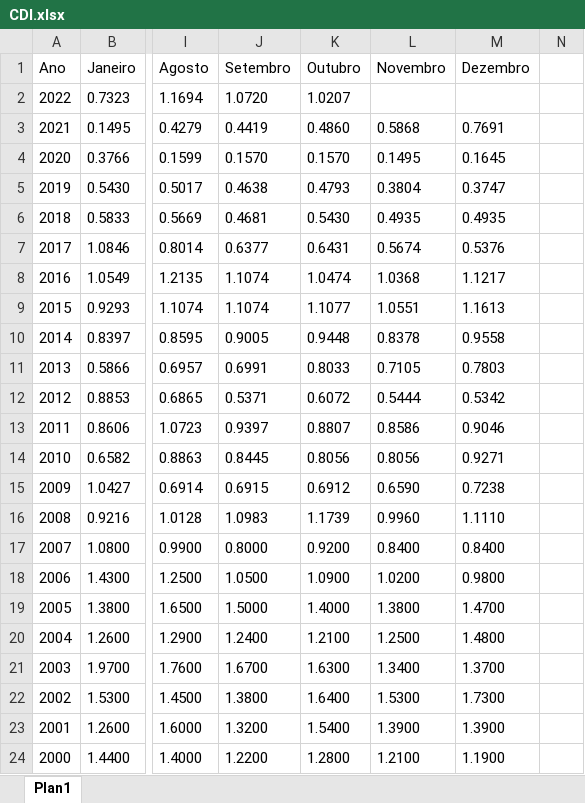
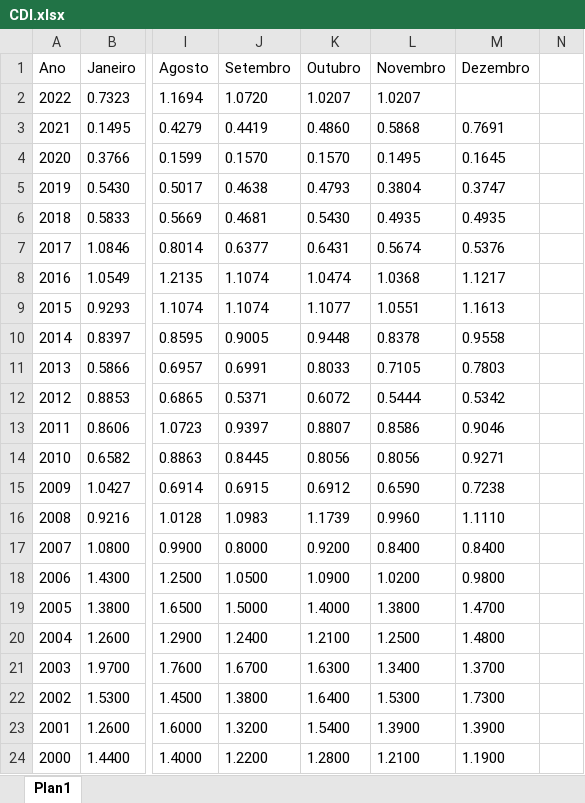
Before and after one commit to CarlosOliveira1988/Investment_Portfolio_Analysis, an Excel workbook: indexer_lib/data/CDI.xlsx, sheet Plan1, drawn as a sheet; only a part is shown, gaps mark what is left out; values as stored, in another font and other column widths than the file's, no borders; the diff names each change by its address in the sheet, - before the commit and + after, or states it on an @@ line.

```diff
--- a/indexer_lib/data/CDI.xlsx (sheet Plan1)
+++ b/indexer_lib/data/CDI.xlsx (sheet Plan1)
-L2 (Novembro): (empty)
+L2 (Novembro): 1.0207
```
Also changed, not shown: indexer_lib/data/FGTS.xlsx, indexer_lib/data/IPCA.xlsx, 2 other files.
